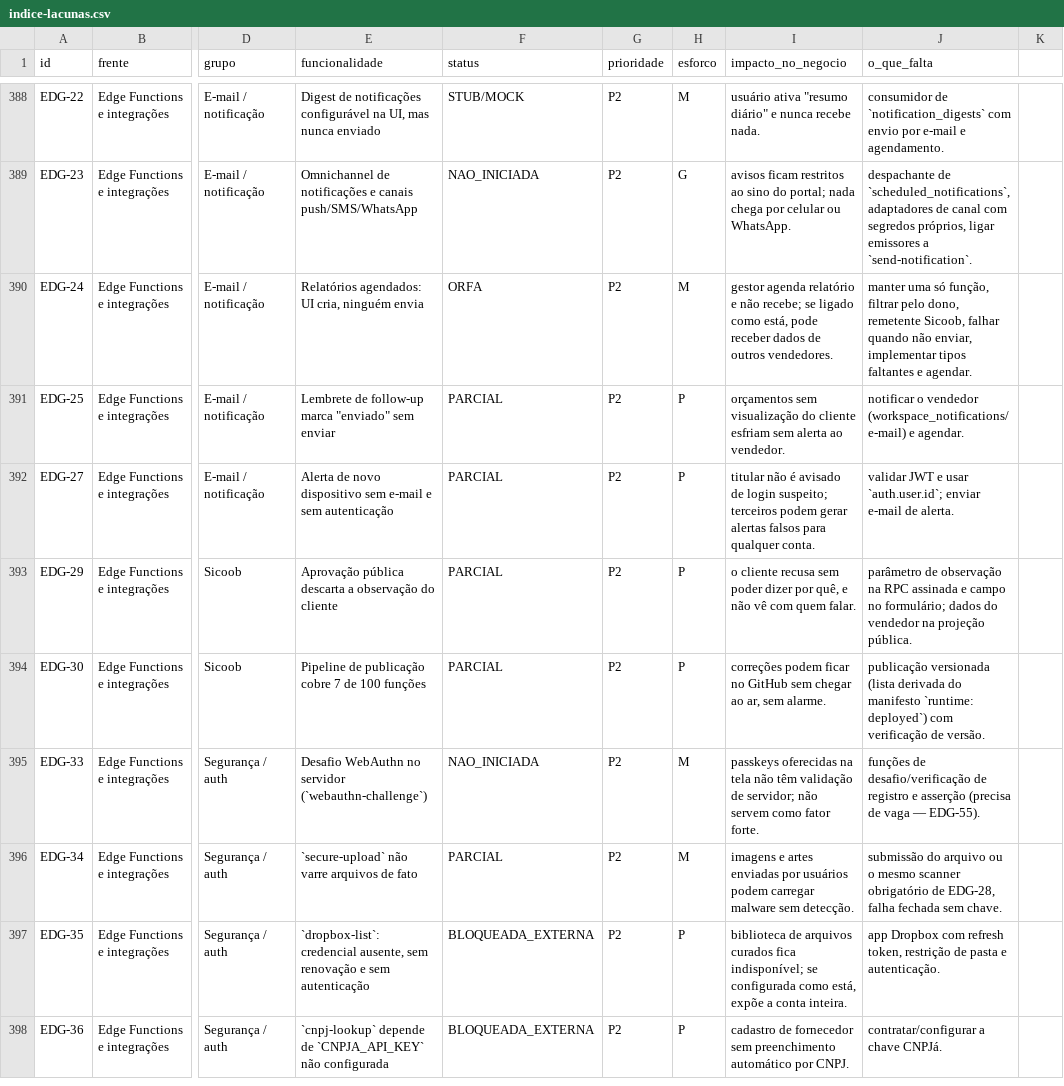
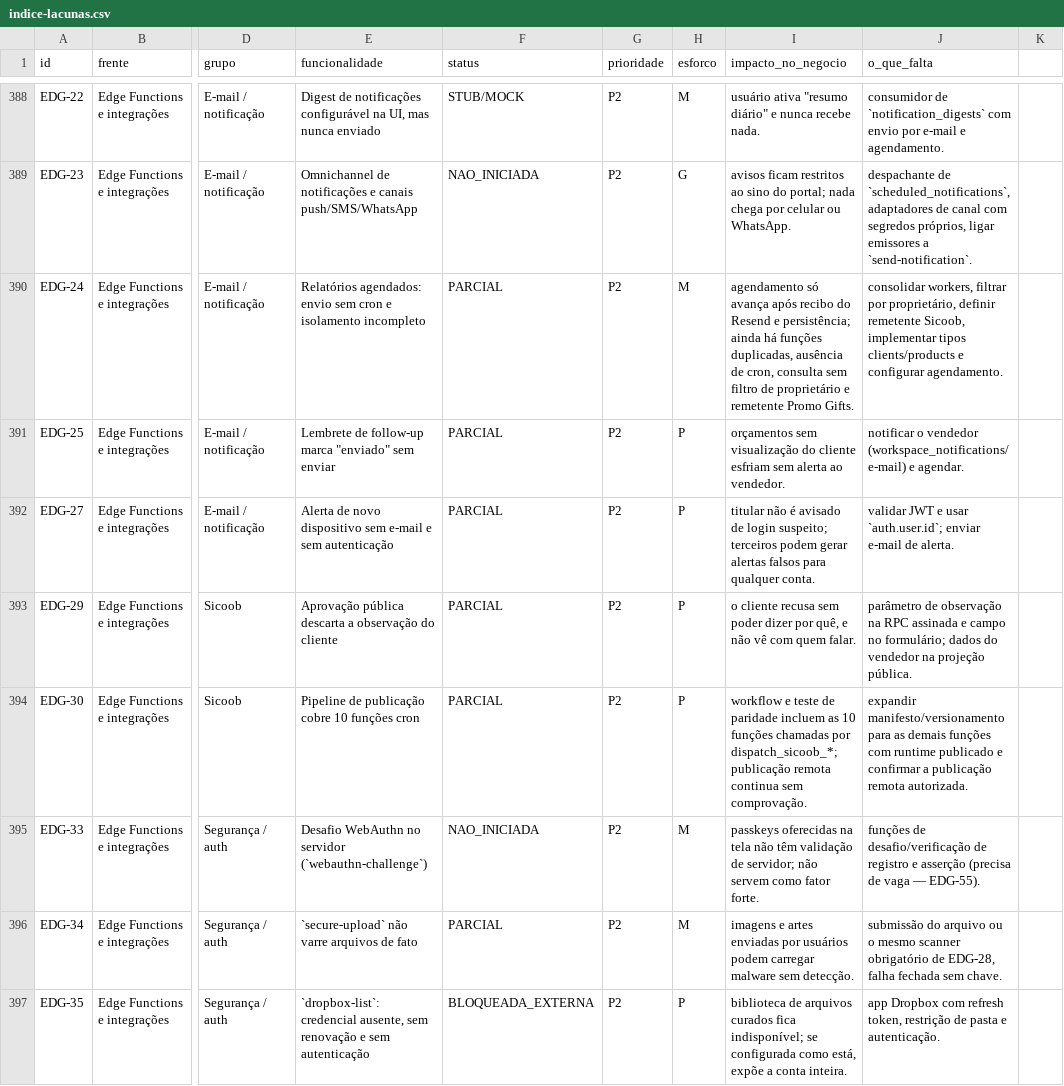
Before and after one commit to adm01-debug/Brindes_Sicoob_V2, a CSV file: docs/execucao/lacunas-funcionalidades-2026-10-11/indice-lacunas.csv, drawn as a sheet; only a part is shown, gaps mark what is left out; the shorter side is filled out with more unchanged rows; the diff names each change by its address in the sheet, - before the commit and + after, or states it on an @@ line.

```diff
--- a/docs/execucao/lacunas-funcionalidades-2026-10-11/indice-lacunas.csv
+++ b/docs/execucao/lacunas-funcionalidades-2026-10-11/indice-lacunas.csv
-E390 (funcionalidade): Relatórios agendados: UI cria, ninguém envia
+E390 (funcionalidade): Relatórios agendados: envio sem cron e isolamento incompleto
-F390 (status): ORFA
+F390 (status): PARCIAL
-I390 (impacto_no_negocio): gestor agenda relatório e não recebe; se ligado como está, pode receber dados de outros vendedores.
+I390 (impacto_no_negocio): agendamento só avança após recibo do Resend e persistência; ainda há funções duplicadas, ausência de cron, consulta sem filtro de proprietário e remetente Promo Gifts.
-J390 (o_que_falta): manter uma só função, filtrar pelo dono, remetente Sicoob, falhar quando não enviar, implementar tipos faltantes e agendar.
+J390 (o_que_falta): consolidar workers, filtrar por proprietário, definir remetente Sicoob, implementar tipos clients/products e configurar agendamento.
-E394 (funcionalidade): Pipeline de publicação cobre 7 de 100 funções
+E394 (funcionalidade): Pipeline de publicação cobre 10 funções cron
-I394 (impacto_no_negocio): correções podem ficar no GitHub sem chegar ao ar, sem alarme.
+I394 (impacto_no_negocio): workflow e teste de paridade incluem as 10 funções chamadas por dispatch_sicoob_*; publicação remota continua sem comprovação.
-J394 (o_que_falta): publicação versionada (lista derivada do manifesto `runtime: deployed`) com verificação de versão.
+J394 (o_que_falta): expandir manifesto/versionamento para as demais funções com runtime publicado e confirmar a publicação remota autorizada.
```
Also changed, not shown: 1 other file.
